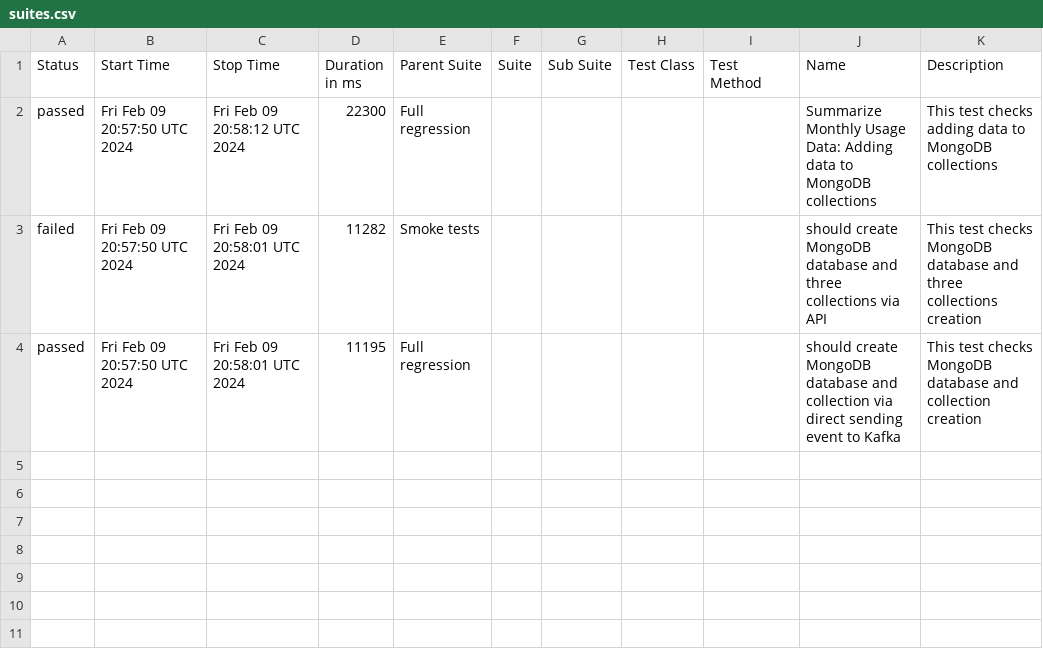
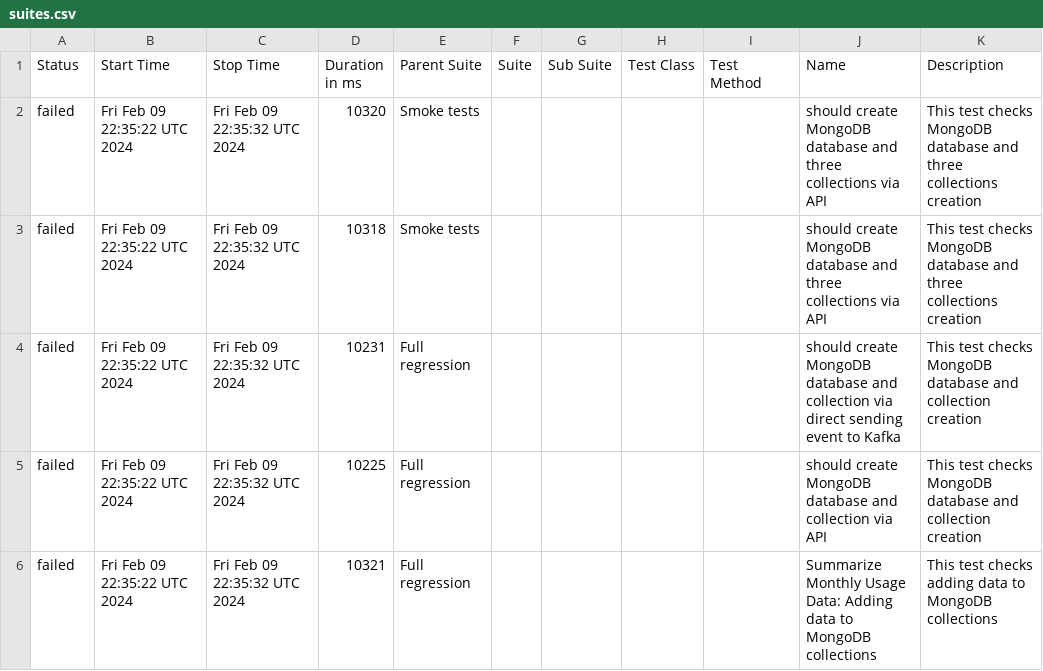
Before and after one commit to studyNewTrendsInAutomatedTesting/jestAllureResults, a CSV file: data/suites.csv, drawn as a sheet.

Commit message:
deploy: studyNewTrendsInAutomatedTesting/applicationToTestFromDockerCompose@b56741335a22b80a4d4c3bb79c6b8733b50cc4be

```diff
--- a/data/suites.csv
+++ b/data/suites.csv
@@ -1,4 +1,6 @@
 "Status","Start Time","Stop Time","Duration in ms","Parent Suite","Suite","Sub Suite","Test Class","Test Method","Name","Description"
-"passed","Fri Feb 09 20:57:50 UTC 2024","Fri Feb 09 20:58:12 UTC 2024","22300","Full regression","","","","","Summarize Monthly Usage Data: Adding data to MongoDB collections","This test checks adding data to MongoDB collections"
-"failed","Fri Feb 09 20:57:50 UTC 2024","Fri Feb 09 20:58:01 UTC 2024","11282","Smoke tests","","","","","should create MongoDB database and three collections via API","This test checks MongoDB database and three collections creation"
-"passed","Fri Feb 09 20:57:50 UTC 2024","Fri Feb 09 20:58:01 UTC 2024","11195","Full regression","","","","","should create MongoDB database and collection via direct sending event to Kafka","This test checks MongoDB database and collection creation"
+"failed","Fri Feb 09 22:35:22 UTC 2024","Fri Feb 09 22:35:32 UTC 2024","10320","Smoke tests","","","","","should create MongoDB database and three collections via API","This test checks MongoDB database and three collections creation"
+"failed","Fri Feb 09 22:35:22 UTC 2024","Fri Feb 09 22:35:32 UTC 2024","10318","Smoke tests","","","","","should create MongoDB database and three collections via API","This test checks MongoDB database and three collections creation"
+"failed","Fri Feb 09 22:35:22 UTC 2024","Fri Feb 09 22:35:32 UTC 2024","10231","Full regression","","","","","should create MongoDB database and collection via direct sending event to Kafka","This test checks MongoDB database and collection creation"
+"failed","Fri Feb 09 22:35:22 UTC 2024","Fri Feb 09 22:35:32 UTC 2024","10225","Full regression","","","","","should create MongoDB database and collection via API","This test checks MongoDB database and collection creation"
+"failed","Fri Feb 09 22:35:22 UTC 2024","Fri Feb 09 22:35:32 UTC 2024","10321","Full regression","","","","","Summarize Monthly Usage Data: Adding data to MongoDB collections","This test checks adding data to MongoDB collections"
```
Also changed, not shown: 34 other files.
